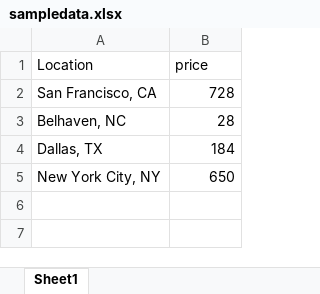
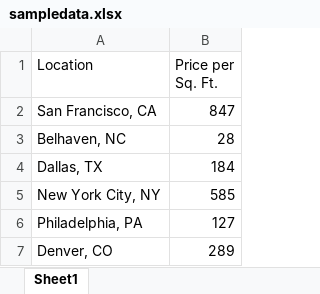
Before and after one commit to misslivirose/visualdata, an Excel workbook: Resources/sampledata.xlsx, sheet Sheet1, drawn as a sheet; values as stored, in another font and other column widths than the file's, no borders; the diff names each change by its address in the sheet, - before the commit and + after, or states it on an @@ line.

```diff
--- a/Resources/sampledata.xlsx (sheet Sheet1)
+++ b/Resources/sampledata.xlsx (sheet Sheet1)
-B1: price
+B1: Price per Sq. Ft.
-B2 (Price per Sq. Ft.): 728
+B2 (Price per Sq. Ft.): 847
-B5 (Price per Sq. Ft.): 650
+B5 (Price per Sq. Ft.): 585
+row 6: Philadelphia, PA | 127
+row 7: Denver, CO | 289
```
Also changed, not shown: 2 other files.
